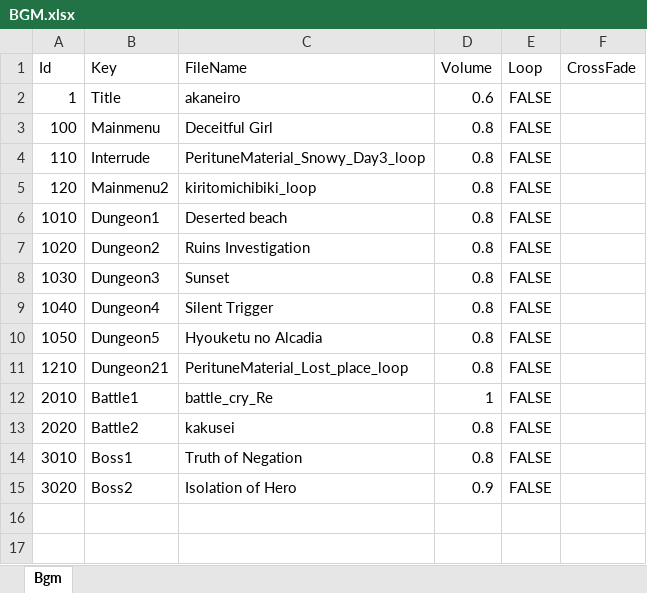
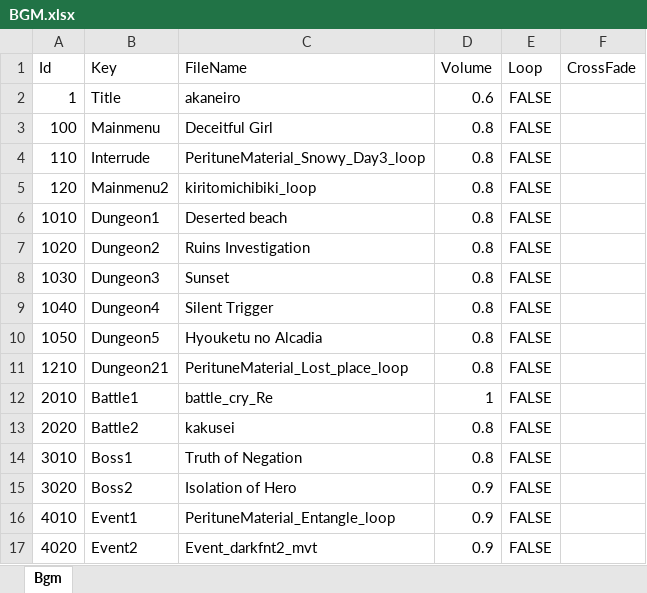
Before and after one commit to seedsclaft/hibikakeut, an Excel workbook: Assets/Data/BGM.xlsx, sheet Bgm, drawn as a sheet; values as stored, in another font and other column widths than the file's, no borders; the diff names each change by its address in the sheet, - before the commit and + after, or states it on an @@ line.

```diff
--- a/Assets/Data/BGM.xlsx (sheet Bgm)
+++ b/Assets/Data/BGM.xlsx (sheet Bgm)
+row 16: 4010 | Event1 | PerituneMaterial_Entangle_loop | 0.9 | FALSE
+row 17: 4020 | Event2 | Event_darkfnt2_mvt | 0.9 | FALSE
```
Also changed, not shown: Assets/Data/Actors.xlsx, 16 other files.
